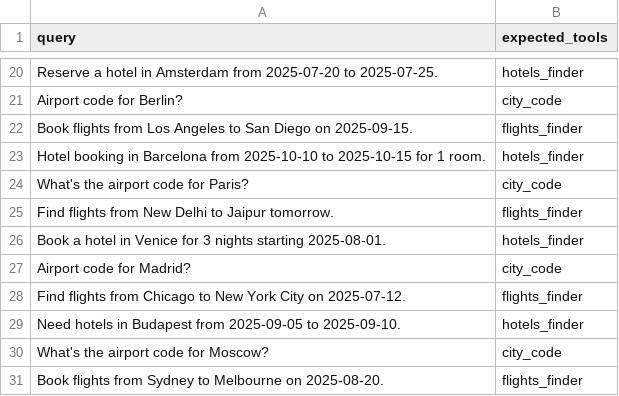
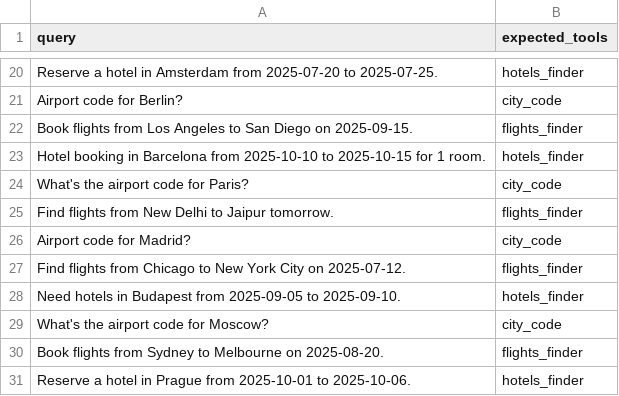
Before and after one commit to MohitS2883/Project-VIII-Sem, a CSV file: tooltests.csv, drawn as a sheet; only a part is shown, gaps mark what is left out; the shorter side is filled out with more unchanged rows.

```diff
--- a/tooltests.csv
+++ b/tooltests.csv
@@ -25,3 +25,2 @@ What's the airport code for Paris?,city_code
 Find flights from New Delhi to Jaipur tomorrow.,flights_finder
-Book a hotel in Venice for 3 nights starting 2025-08-01.,hotels_finder
 Airport code for Madrid?,city_code
```
Also changed, not shown: 12 other files.
